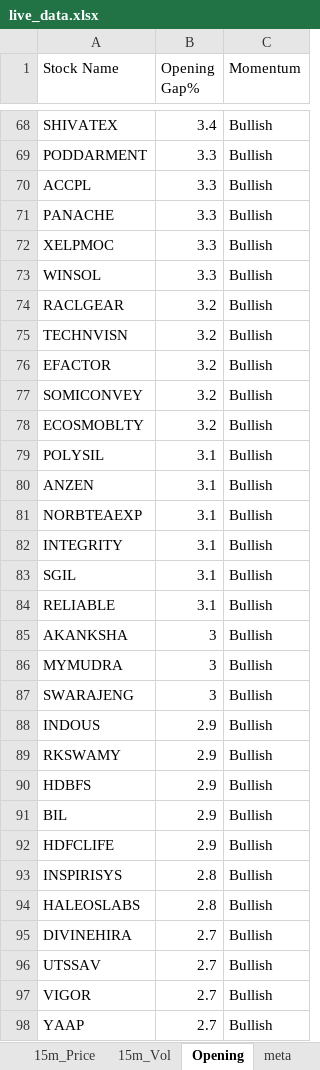
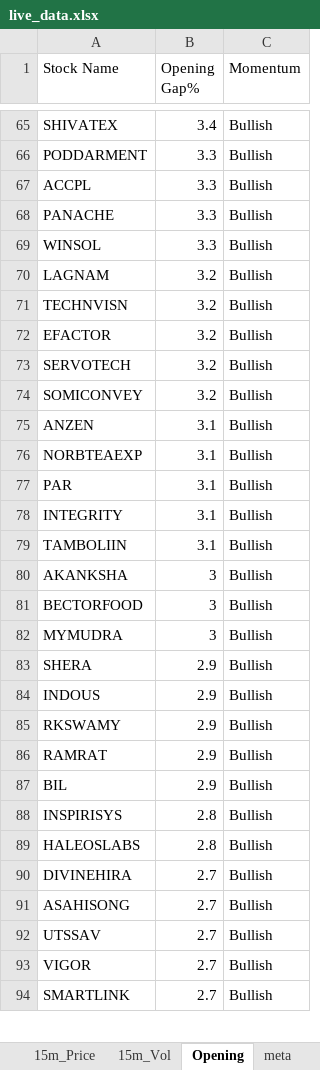
Before and after one commit to srbsharma92/priceAction2, an Excel workbook: data/live_data.xlsx, sheet Opening, drawn as a sheet; only a part is shown, gaps mark what is left out; values as stored, in another font and other column widths than the file's, no borders; removed rows and columns are numbered as before the commit, all else as after; the diff covers the shown part only; the diff names each change by its address in the sheet, - before the commit and + after, or states it on an @@ line.

```diff
--- a/data/live_data.xlsx (sheet Opening)
+++ b/data/live_data.xlsx (sheet Opening)
-row 72: XELPMOC | 3.3 | Bullish
-A70 (Stock Name): RACLGEAR
+A70 (Stock Name): LAGNAM
+row 73: SERVOTECH | 3.2 | Bullish
-row 78: ECOSMOBLTY | 3.2 | Bullish
-row 79: POLYSIL | 3.1 | Bullish
+row 77: PAR | 3.1 | Bullish
-row 83: SGIL | 3.1 | Bullish
-A79 (Stock Name): RELIABLE
+A79 (Stock Name): TAMBOLIIN
+row 81: BECTORFOOD | 3 | Bullish
-row 87: SWARAJENG | 3 | Bullish
+row 83: SHERA | 2.9 | Bullish
-A86 (Stock Name): HDBFS
+A86 (Stock Name): RAMRAT
-row 92: HDFCLIFE | 2.9 | Bullish
+row 91: ASAHISONG | 2.7 | Bullish
-A94 (Stock Name): YAAP
+A94 (Stock Name): SMARTLINK
```
Also changed, not shown: 46 added rows, 41 removed rows, 2 moved rows and 25 edited cells elsewhere in this sheet, sheet 15m_Vol, sheet 5m_Vol, sheet meta.
